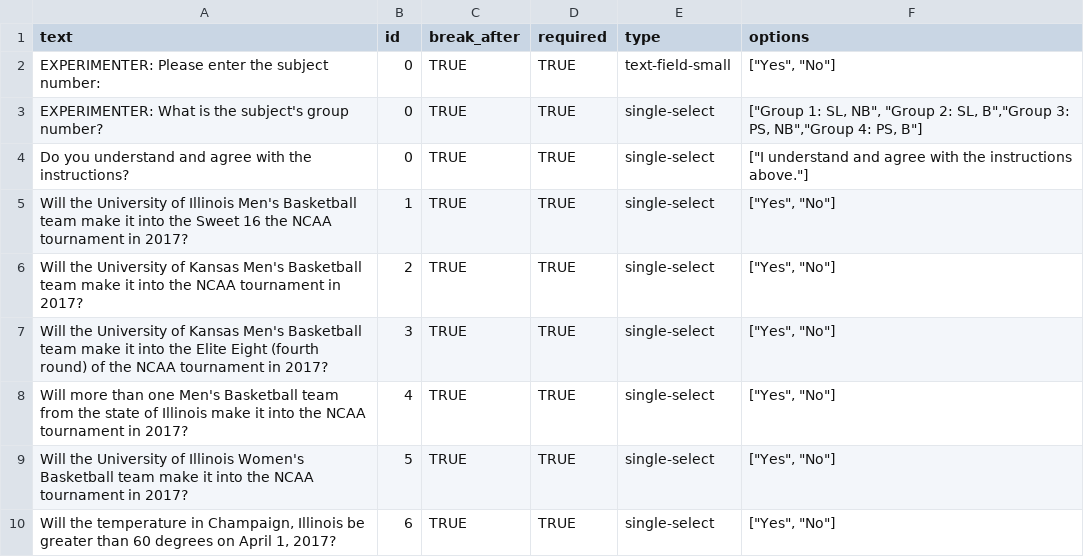
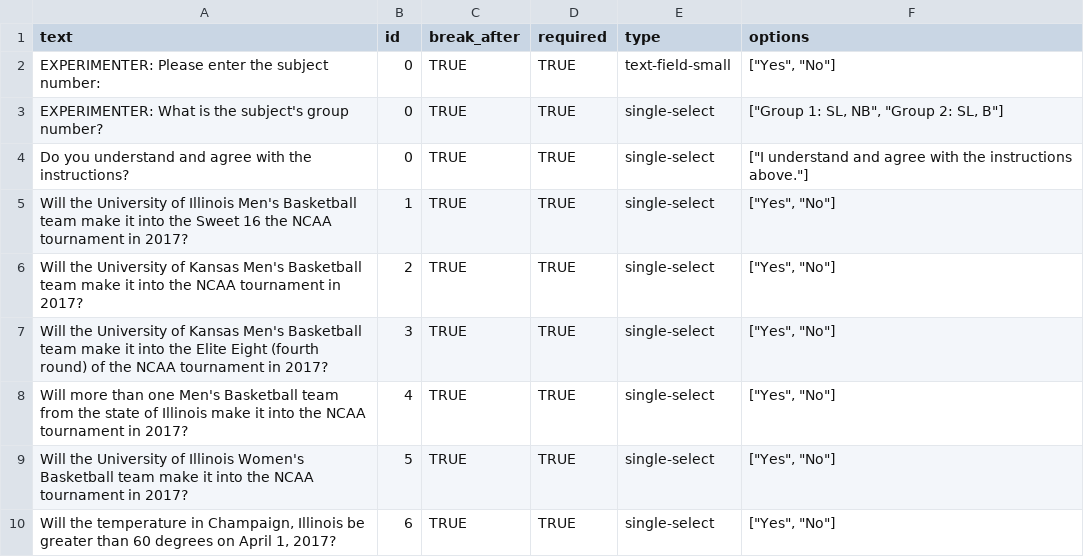
Before and after one commit to hhhenrysss/confidence-elicitation, a CSV file: questions_predictive.csv, drawn as a sheet; only a part is shown.

Commit message:
added sound, remove the bank options

```diff
--- a/questions_predictive.csv
+++ b/questions_predictive.csv
@@ -2,3 +2,3 @@ text,id,break_after,required,type,options
 EXPERIMENTER: Please enter the subject number:,0,TRUE,TRUE,text-field-small,"[""Yes"", ""No""]"
-EXPERIMENTER: What is the subject's group number?,0,TRUE,TRUE,single-select,"[""Group 1: SL, NB"", ""Group 2: SL, B"",""Group 3: PS, NB"",""Group 4: PS, B""]"
+EXPERIMENTER: What is the subject's group number?,0,TRUE,TRUE,single-select,"[""Group 1: SL, NB"", ""Group 2: SL, B""]"
 Do you understand and agree with the instructions?,0,TRUE,TRUE,single-select,"[""I understand and agree with the instructions above.""]"
```
Also changed, not shown: questions_subjective.csv, 3 other files.
